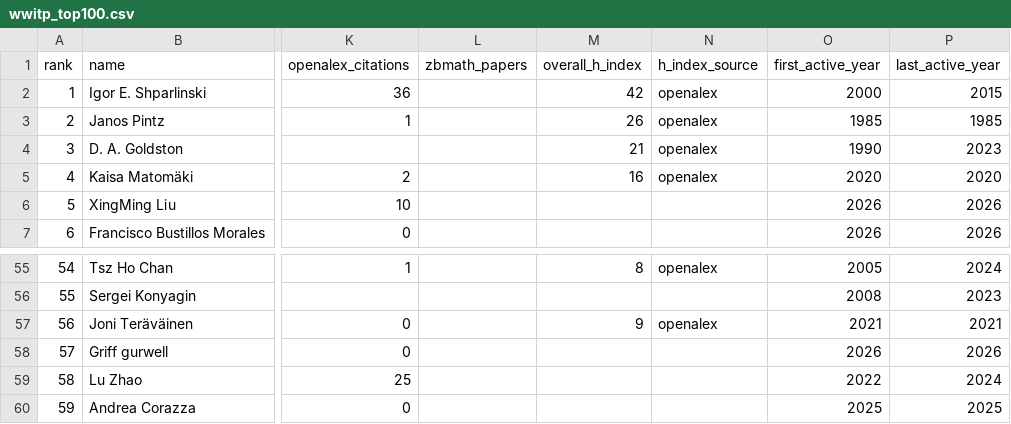
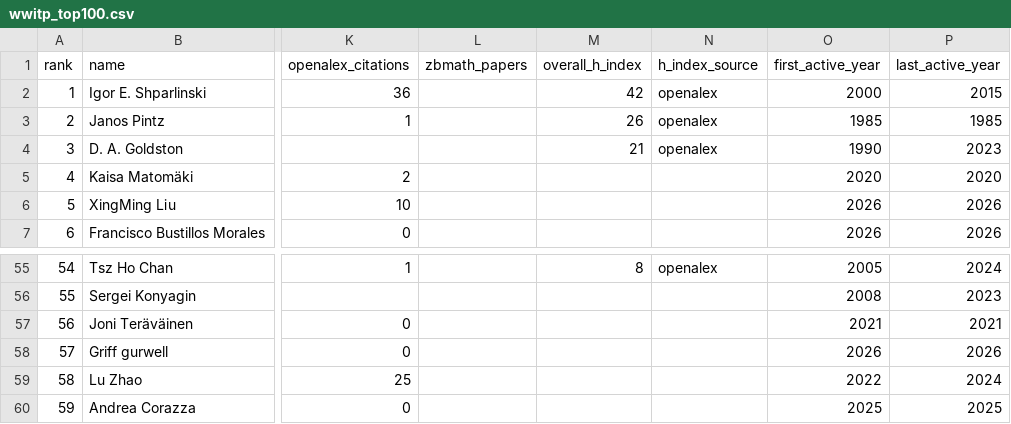
Before and after one commit to sthubbar/wwitp, a CSV file: _site/data/wwitp_top100.csv, drawn as a sheet; only a part is shown, gaps mark what is left out; the diff names each change by its address in the sheet, - before the commit and + after, or states it on an @@ line.

Commit message:
Deploy twin_primes site (2026-06-13) - 204 profiles, 0 orphans pruned

```diff
--- a/_site/data/wwitp_top100.csv
+++ b/_site/data/wwitp_top100.csv
-M5 (overall_h_index): 16
+M5 (overall_h_index): (empty)
-N5 (h_index_source): openalex
+N5 (h_index_source): (empty)
-M57 (overall_h_index): 9
+M57 (overall_h_index): (empty)
-N57 (h_index_source): openalex
+N57 (h_index_source): (empty)
```
Also changed, not shown: 11 other files.
